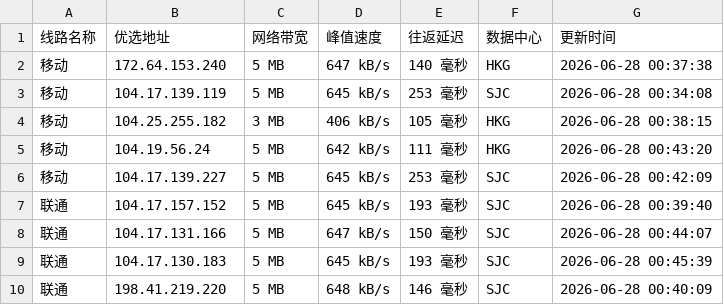
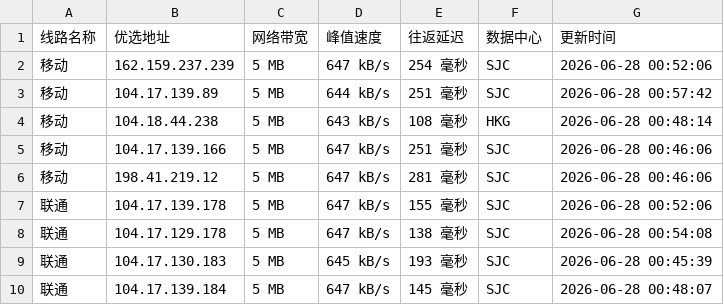
Before and after one commit to yuanxiawan/cfipv4db, a CSV file: cfip.csv, drawn as a sheet; only a part is shown; the diff covers the shown part only.

```diff
--- a/cfip.csv
+++ b/cfip.csv
@@ -1,10 +1,10 @@
 线路名称,优选地址,网络带宽,峰值速度,往返延迟,数据中心,更新时间
-移动,172.64.153.240,5 MB,647 kB/s,140 毫秒,HKG,2026-06-28 00:37:38
-移动,104.17.139.119,5 MB,645 kB/s,253 毫秒,SJC,2026-06-28 00:34:08
-移动,104.25.255.182,3 MB,406 kB/s,105 毫秒,HKG,2026-06-28 00:38:15
-移动,104.19.56.24,5 MB,642 kB/s,111 毫秒,HKG,2026-06-28 00:43:20
-移动,104.17.139.227,5 MB,645 kB/s,253 毫秒,SJC,2026-06-28 00:42:09
-联通,104.17.157.152,5 MB,645 kB/s,193 毫秒,SJC,2026-06-28 00:39:40
-联通,104.17.131.166,5 MB,647 kB/s,150 毫秒,SJC,2026-06-28 00:44:07
+移动,162.159.237.239,5 MB,647 kB/s,254 毫秒,SJC,2026-06-28 00:52:06
+移动,104.17.139.89,5 MB,644 kB/s,251 毫秒,SJC,2026-06-28 00:57:42
+移动,104.18.44.238,5 MB,643 kB/s,108 毫秒,HKG,2026-06-28 00:48:14
+移动,104.17.139.166,5 MB,647 kB/s,251 毫秒,SJC,2026-06-28 00:46:06
+移动,198.41.219.12,5 MB,647 kB/s,281 毫秒,SJC,2026-06-28 00:46:06
+联通,104.17.139.178,5 MB,647 kB/s,155 毫秒,SJC,2026-06-28 00:52:06
+联通,104.17.129.178,5 MB,647 kB/s,138 毫秒,SJC,2026-06-28 00:54:08
 联通,104.17.130.183,5 MB,645 kB/s,193 毫秒,SJC,2026-06-28 00:45:39
-联通,198.41.219.220,5 MB,648 kB/s,146 毫秒,SJC,2026-06-28 00:40:09
+联通,104.17.139.184,5 MB,647 kB/s,145 毫秒,SJC,2026-06-28 00:48:07
```
Also changed, not shown: 16 edited cells elsewhere in this file, 1 other file.
